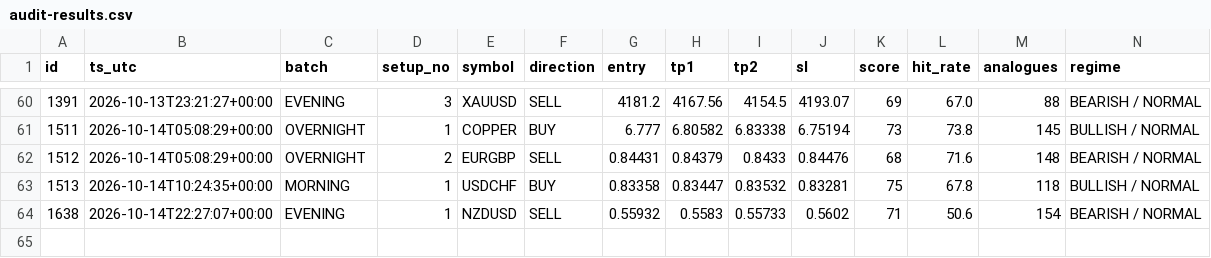
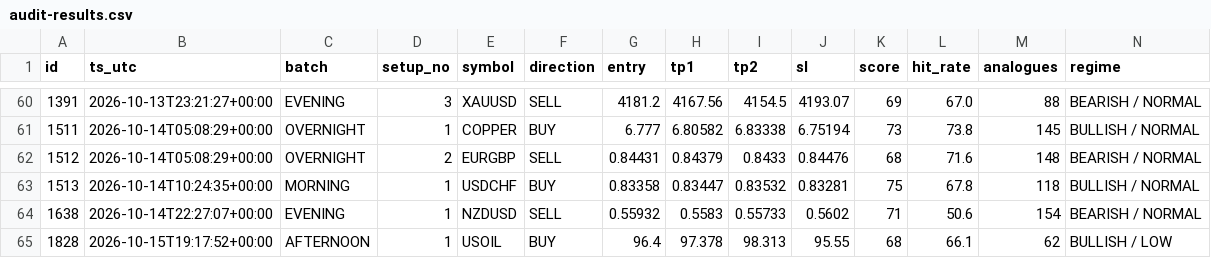
Before and after one commit to jbnikky13/signal-auditor-, a CSV file: data/audit-results.csv, drawn as a sheet; only a part is shown, gaps mark what is left out; rows hold the shown columns only; the diff names each change by its address in the sheet, - before the commit and + after, or states it on an @@ line.

```diff
--- a/data/audit-results.csv
+++ b/data/audit-results.csv
+row 65: 1828 | 2026-10-15T19:17:52+00:00 | AFTERNOON | 1 | USOIL | BUY | 96.4 | 97.378 | 98.313 | 95.55 | 68 | 66.1 | 62 | BULLISH / LOW
```
Also changed, not shown: 2 other files.
